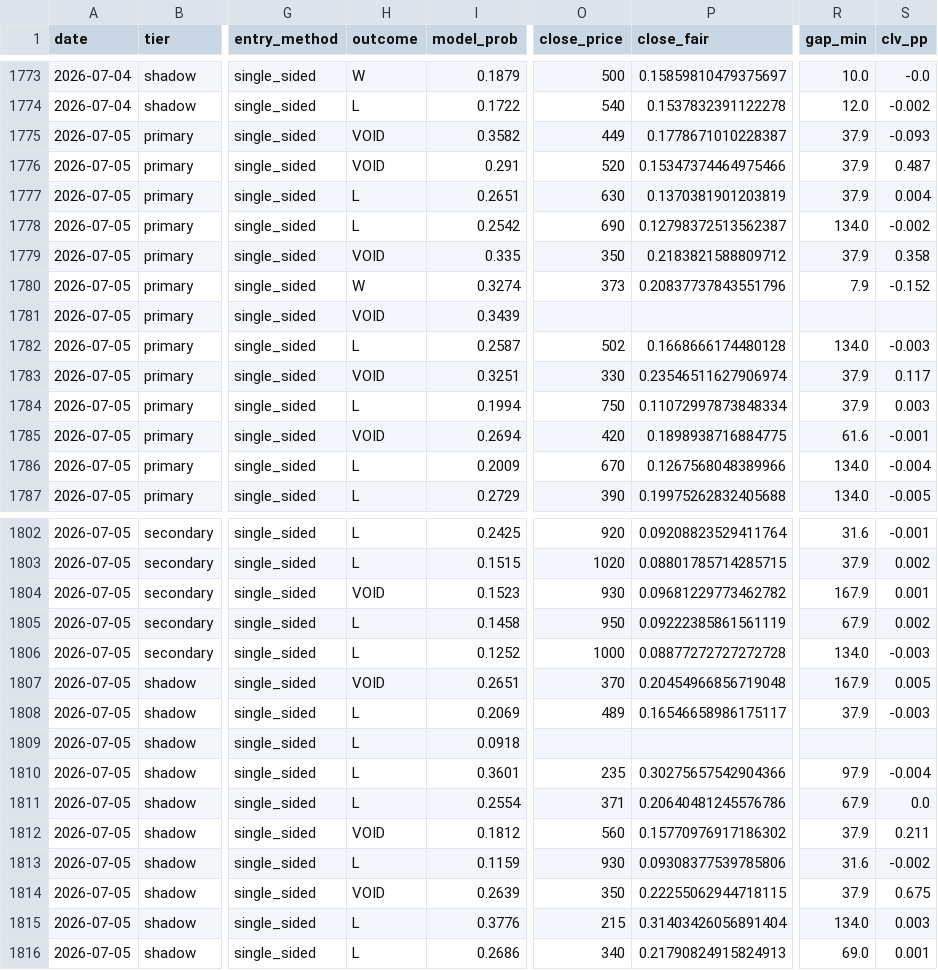
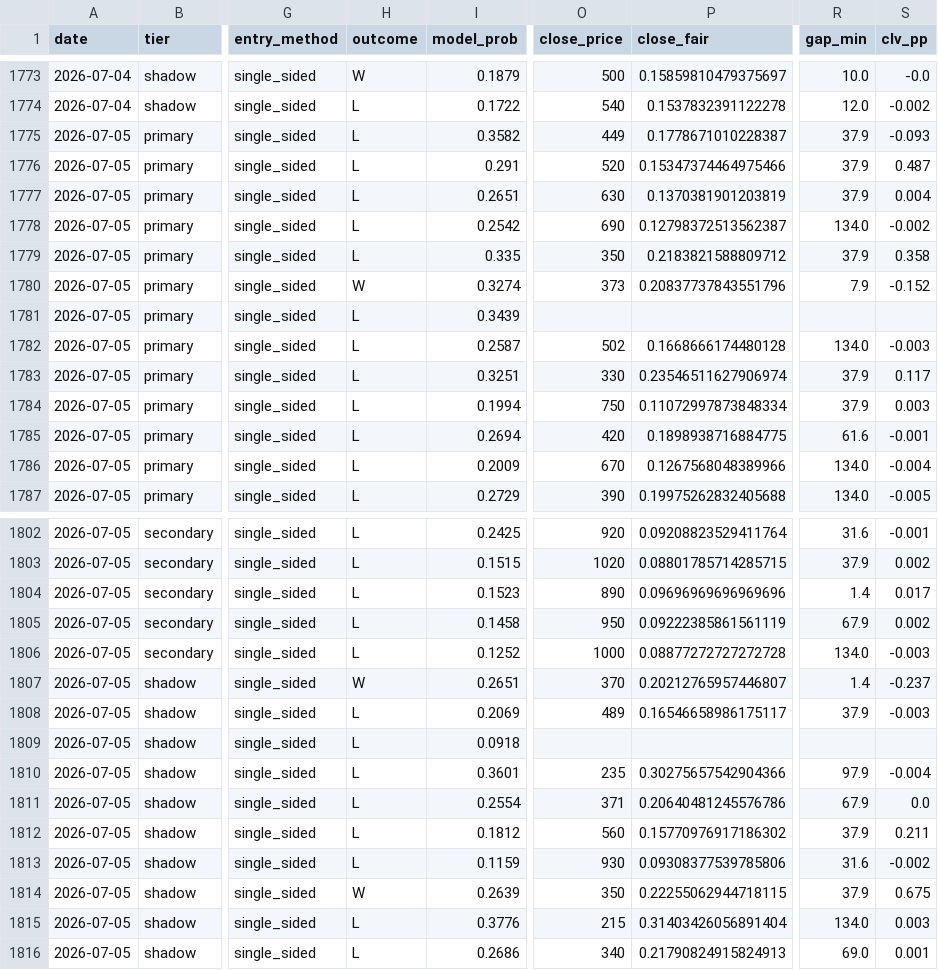
Before and after one commit to mtampellini/MLB-Home-Runs, a CSV file: backend/data/processed/clv_recovered.csv, drawn as a sheet; only a part is shown, gaps mark what is left out; the diff covers the shown part only; the diff names each change by its address in the sheet, - before the commit and + after, or states it on an @@ line.

```diff
--- a/backend/data/processed/clv_recovered.csv
+++ b/backend/data/processed/clv_recovered.csv
-H1775:H1776 (outcome): VOID
+H1775:H1776 (outcome): L
-H1779 (outcome): VOID
+H1779 (outcome): L
-H1781 (outcome): VOID
+H1781 (outcome): L
-H1783 (outcome): VOID
+H1783 (outcome): L
-H1785 (outcome): VOID
+H1785 (outcome): L
-H1804 (outcome): VOID
+H1804 (outcome): L
-O1804 (close_price): 930
+O1804 (close_price): 890
-P1804 (close_fair): 0.09681229773462782
+P1804 (close_fair): 0.09696969696969696
-R1804 (gap_min): 167.9
+R1804 (gap_min): 1.4
-S1804 (clv_pp): 0.001
+S1804 (clv_pp): 0.017
-H1807 (outcome): VOID
+H1807 (outcome): W
-P1807 (close_fair): 0.20454966856719048
+P1807 (close_fair): 0.20212765957446807
-R1807 (gap_min): 167.9
+R1807 (gap_min): 1.4
-S1807 (clv_pp): 0.005
+S1807 (clv_pp): -0.237
-H1812 (outcome): VOID
+H1812 (outcome): L
-H1814 (outcome): VOID
+H1814 (outcome): W
```
Also changed, not shown: 1 edited cell elsewhere in this file, 2 other files.
